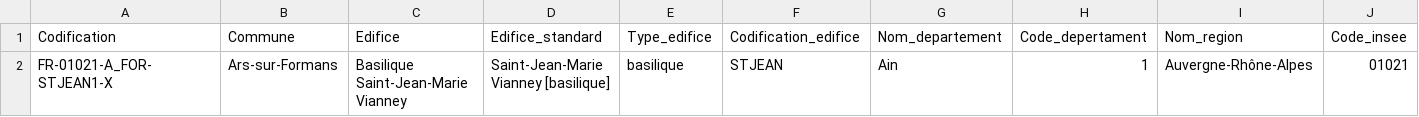
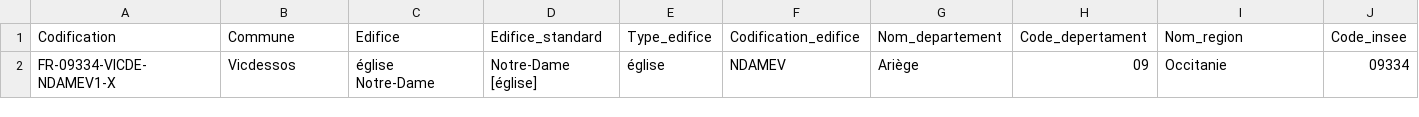
Before and after one commit to inventaire-des-orgues/indexes, a CSV file: indexFrance.debug.csv, drawn as a sheet; only a part is shown; removed rows and columns are numbered as before the commit, all else as after; rows hold the shown columns only; the diff names each change by its address in the sheet, - before the commit and + after, or states it on an @@ line.

Commit message:
Index après INSEE 2020

```diff
--- a/indexFrance.debug.csv
+++ b/indexFrance.debug.csv
-row 2: FR-01021-A_FOR-STJEAN1-X | Ars-sur-Formans | Basilique Saint-Jean-Marie Vianney | Saint-Jean-Marie Vianney [basilique] | basilique | STJEAN | Ain | 1 | Auvergne-Rhône-Alpes | 01021
+row 2: FR-09334-VICDE-NDAMEV1-X | Vicdessos | église Notre-Dame | Notre-Dame [église] | église | NDAMEV | Ariège | 09 | Occitanie | 09334
```
Also changed, not shown: indexFrance.debug_out.csv, 3 other files.
